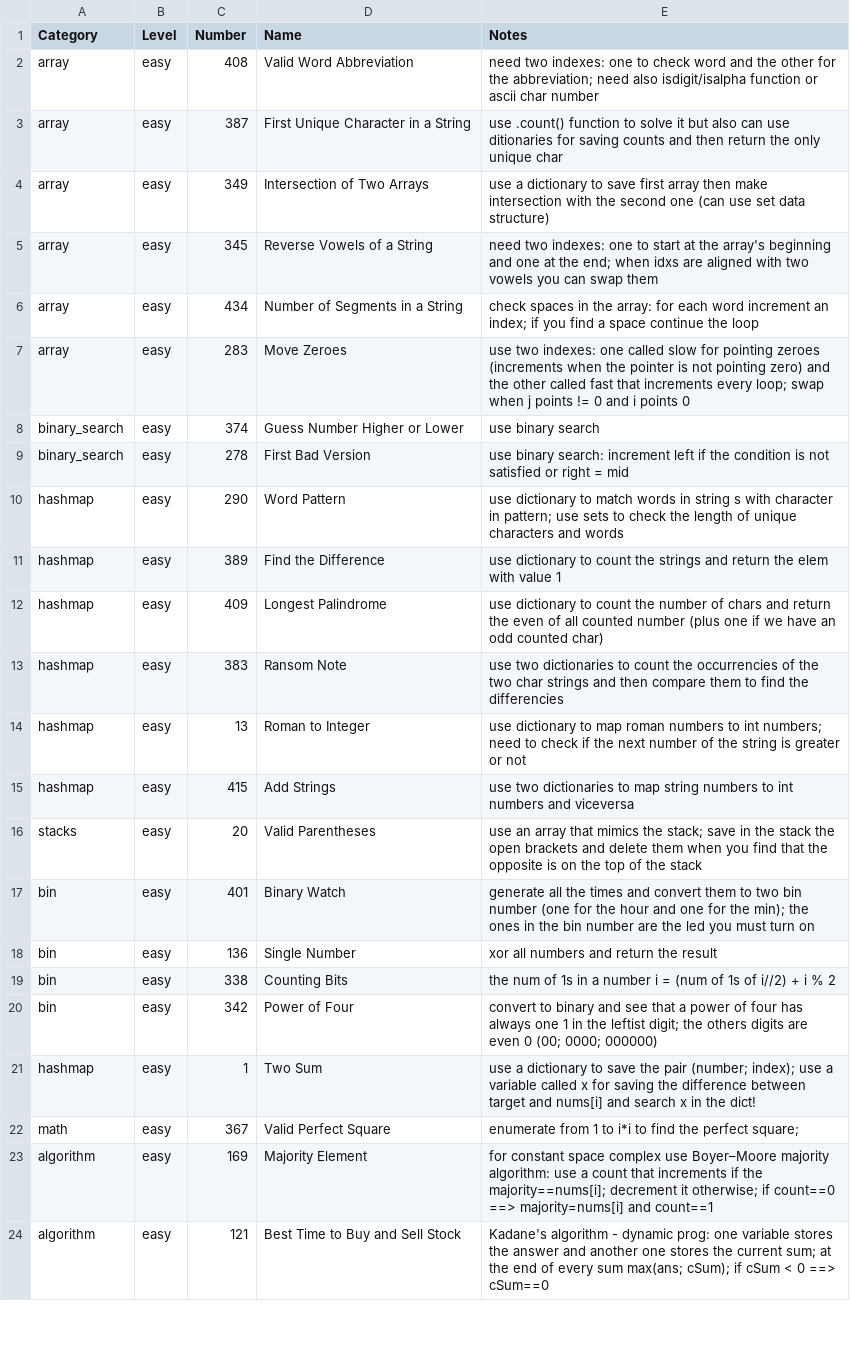
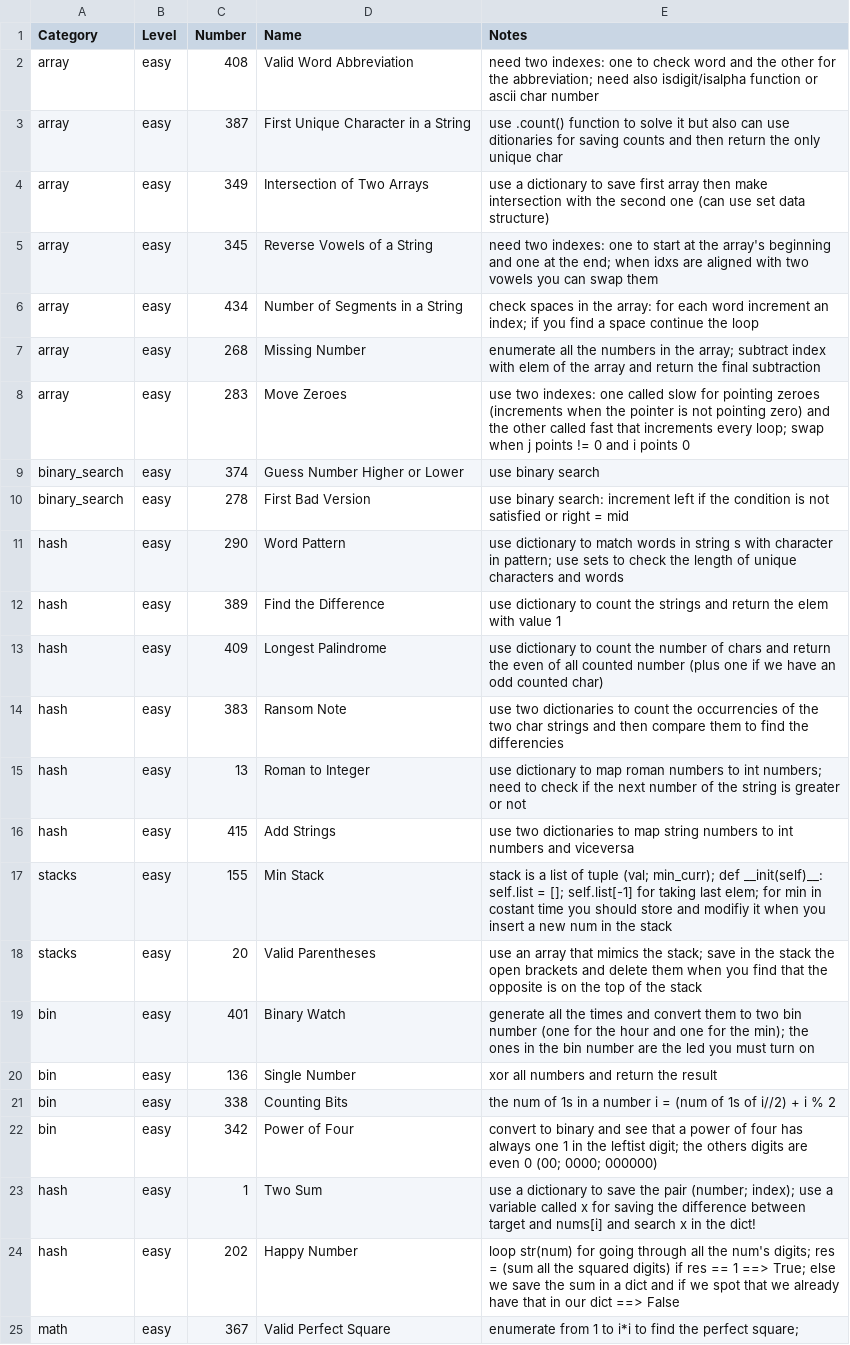
Before and after one commit to mcbaguetti/leetpy, a CSV file: problems.csv, drawn as a sheet; only a part is shown; the shorter side is filled out with more unchanged rows.

Commit message:
changed name + 3 new exercises

```diff
--- a/problems.csv
+++ b/problems.csv
@@ -6,2 +6,3 @@ array, easy, 345, Reverse Vowels of a String, need two indexes: one to start at
 array, easy, 434, Number of Segments in a String, check spaces in the array: for each word increment an index; if you find a space continue the loop
+array, easy, 268, Missing Number, enumerate all the numbers in the array; subtract index with elem of the array and return the final subtraction
 array, easy, 283, Move Zeroes, use two indexes: one called slow for pointing zeroes (increments when the pointer is not pointing zero) and the other called fast that increments every loop; swap when j points != 0 and i points 0
@@ -9,8 +10,9 @@ binary_search, easy, 374, Guess Number Higher or Lower, use binary search
 binary_search, easy, 278, First Bad Version, use binary search: increment left if the condition is not satisfied or right = mid
-hashmap, easy, 290, Word Pattern, use dictionary to match words in string s with character in pattern; use sets to check the length of unique characters and words
-hashmap, easy, 389, Find the Difference, use dictionary to count the strings and return the elem with value 1
-hashmap, easy, 409, Longest Palindrome, use dictionary to count the number of chars and return the even of all counted number (plus one if we have an odd counted char)
-hashmap, easy, 383, Ransom Note, use two dictionaries to count the occurrencies of the two char strings and then compare them to find the differencies
-hashmap, easy, 13, Roman to Integer, use dictionary to map roman numbers to int numbers; need to check if the next number of the string is greater or not
-hashmap, easy, 415, Add Strings, use two dictionaries to map string numbers to int numbers and viceversa
+hash, easy, 290, Word Pattern, use dictionary to match words in string s with character in pattern; use sets to check the length of unique characters and words
+hash, easy, 389, Find the Difference, use dictionary to count the strings and return the elem with value 1
+hash, easy, 409, Longest Palindrome, use dictionary to count the number of chars and return the even of all counted number (plus one if we have an odd counted char)
+hash, easy, 383, Ransom Note, use two dictionaries to count the occurrencies of the two char strings and then compare them to find the differencies
+hash, easy, 13, Roman to Integer, use dictionary to map roman numbers to int numbers; need to check if the next number of the string is greater or not
+hash, easy, 415, Add Strings, use two dictionaries to map string numbers to int numbers and viceversa
+stacks, easy, 155, Min Stack, stack is a list of tuple (val; min_curr); def __init(self)__: self.list = []; self.list[-1] for taking last elem; for min in costant time you should store and modifiy it when you insert a new num in the stack
 stacks, easy, 20, Valid Parentheses, use an array that mimics the stack; save in the stack the open brackets and delete them when you find that the opposite is on the top of the stack
@@ -20,3 +22,4 @@ bin, easy, 338, Counting Bits, the num of 1s in a number i = (num of 1s of i//2)
 bin, easy, 342, Power of Four, convert to binary and see that a power of four has always one 1 in the leftist digit; the others digits are even 0 (00; 0000; 000000)
-hashmap, easy, 1, Two Sum, use a dictionary to save the pair (number; index); use a variable called x for saving the difference between target and nums[i] and search x in the dict!
+hash, easy, 1, Two Sum, use a dictionary to save the pair (number; index); use a variable called x for saving the difference between target and nums[i] and search x in the dict!
+hash, easy, 202, Happy Number, loop str(num) for going through all the num's digits; res = (sum all the squared digits) if res == 1 ==> True; else we save the sum in a dict and if we spot that we already have that in our dict ==> False
 math, easy, 367, Valid Perfect Square, enumerate from 1 to i*i to find the perfect square;
```
Also changed, not shown: 10 other files.
